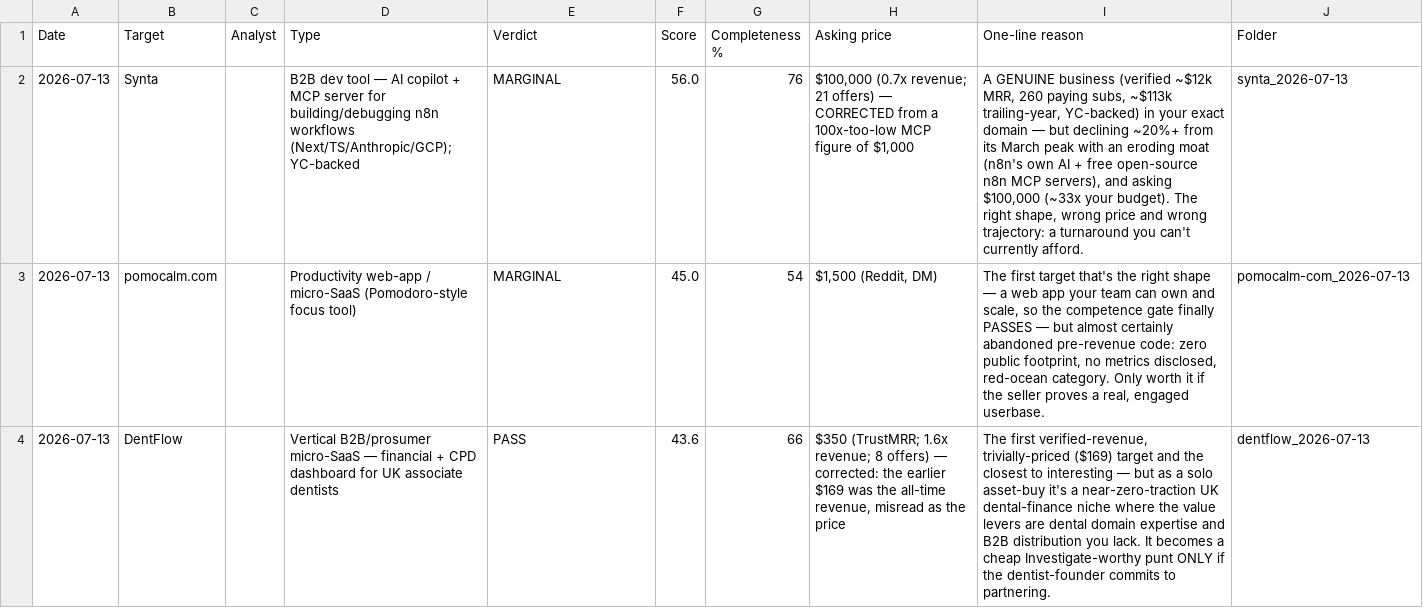
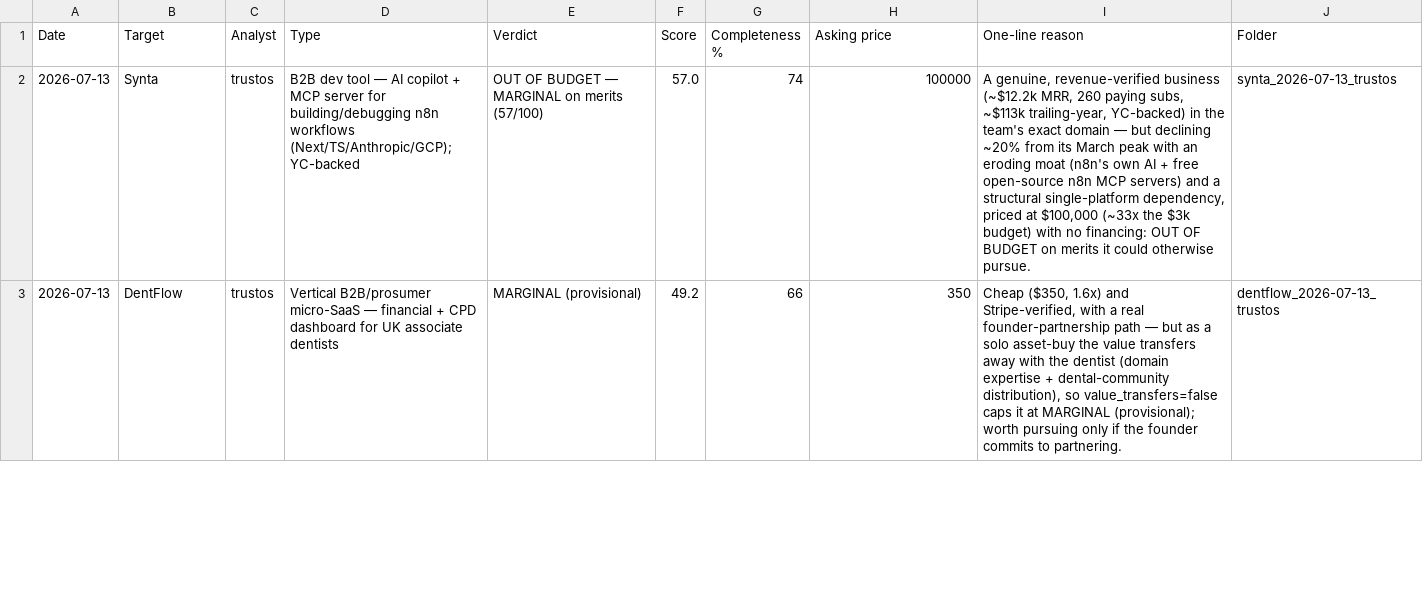
Before and after one commit to trustos/AcquisitionEntrepreneurship, a CSV file: deals/deal-log.csv, drawn as a sheet; only a part is shown; removed rows and columns are numbered as before the commit, all else as after; the diff covers the shown part only; the diff names each change by its address in the sheet, - before the commit and + after, or states it on an @@ line.

```diff
--- a/deals/deal-log.csv
+++ b/deals/deal-log.csv
-C2 (Analyst): (empty)
+C2 (Analyst): trustos
-E2 (Verdict): MARGINAL
+E2 (Verdict): OUT OF BUDGET — MARGINAL on merits (57/100)
-F2 (Score): 56.0
+F2 (Score): 57.0
-G2 (Completeness %): 76
+G2 (Completeness %): 74
-H2 (Asking price): $100,000 (0.7x revenue; 21 offers) — CORRECTED from a 100x-too-low MCP figure of $1,000
+H2 (Asking price): 100000
-I2 (One-line reason): A GENUINE business (verified ~$12k MRR, 260 paying subs, ~$113k trailing-year, YC-backed) in your exact domain — but declining ~20%+ from its March peak with an eroding moat (n8n's own AI + free open-source n8n MCP servers), and asking $100,000 (~33x your budget). The right shape, wrong price and wrong trajectory: a turnaround you can't currently afford.
+I2 (One-line reason): A genuine, revenue-verified business (~$12.2k MRR, 260 paying subs, ~$113k trailing-year, YC-backed) in the team's exact domain — but declining ~20% from its March peak with an eroding moat (n8n's own AI + free open-source n8n MCP servers) and a structural single-platform dependency, priced at $100,000 (~33x the $3k budget) with no financing: OUT OF BUDGET on merits it could otherwise pursue.
-J2 (Folder): synta_2026-07-13
+J2 (Folder): synta_2026-07-13_trustos
-row 3: 2026-07-13 | pomocalm.com |  | Productivity web-app / micro-SaaS (Pomodoro-style focus tool) | MARGINAL | 45.0 | 54 | $1,500 (Reddit, DM) | The first target that's the right shape — a web app your team can own and scale, so the competence gate finally PASSES — but almost certainly abandoned pre-revenue code: zero public footprint, no metrics disclosed, red-ocean category. Only worth it if the seller proves a real, engaged userbase. | pomocalm-com_2026-07-13
-C3 (Analyst): (empty)
+C3 (Analyst): trustos
-E3 (Verdict): PASS
+E3 (Verdict): MARGINAL (provisional)
-F3 (Score): 43.6
+F3 (Score): 49.2
-H3 (Asking price): $350 (TrustMRR; 1.6x revenue; 8 offers) — corrected: the earlier $169 was the all-time revenue, misread as the price
+H3 (Asking price): 350
-I3 (One-line reason): The first verified-revenue, trivially-priced ($169) target and the closest to interesting — but as a solo asset-buy it's a near-zero-traction UK dental-finance niche where the value levers are dental domain expertise and B2B distribution you lack. It becomes a cheap Investigate-worthy punt ONLY if the dentist-founder commits to…
+I3 (One-line reason): Cheap ($350, 1.6x) and Stripe-verified, with a real founder-partnership path — but as a solo asset-buy the value transfers away with the dentist (domain expertise + dental-community distribution), so value_transfers=false caps it at MARGINAL (provisional); worth pursuing only if the founder commits to…
-J3 (Folder): dentflow_2026-07-13
+J3 (Folder): dentflow_2026-07-13_trustos
```
Also changed, not shown: 3 added rows, 2 removed rows and 25 edited cells elsewhere in this file, 21 other files.
